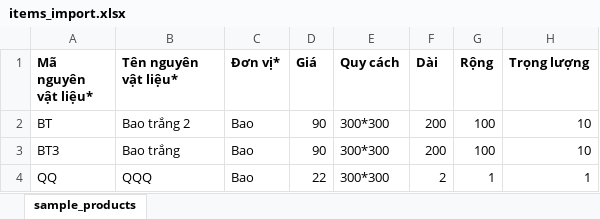
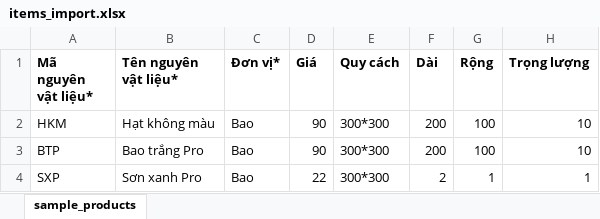
Before and after one commit to phannguyentri/02017F, an Excel workbook: assets/xls/items_import.xlsx, sheet sample_products, drawn as a sheet; values as stored, in another font and other column widths than the file's, no borders; the diff names each change by its address in the sheet, - before the commit and + after, or states it on an @@ line.

```diff
--- a/assets/xls/items_import.xlsx (sheet sample_products)
+++ b/assets/xls/items_import.xlsx (sheet sample_products)
-A2 (Mã nguyên vật liệu*): BT
+A2 (Mã nguyên vật liệu*): HKM
-B2 (Tên nguyên vật liệu*): Bao trắng 2
+B2 (Tên nguyên vật liệu*): Hạt không màu
-A3 (Mã nguyên vật liệu*): BT3
+A3 (Mã nguyên vật liệu*): BTP
-B3 (Tên nguyên vật liệu*): Bao trắng
+B3 (Tên nguyên vật liệu*): Bao trắng Pro
-A4 (Mã nguyên vật liệu*): QQ
+A4 (Mã nguyên vật liệu*): SXP
-B4 (Tên nguyên vật liệu*): QQQ
+B4 (Tên nguyên vật liệu*): Sơn xanh Pro
```
Also changed, not shown: files/items_import.xlsx, 8 other files.
